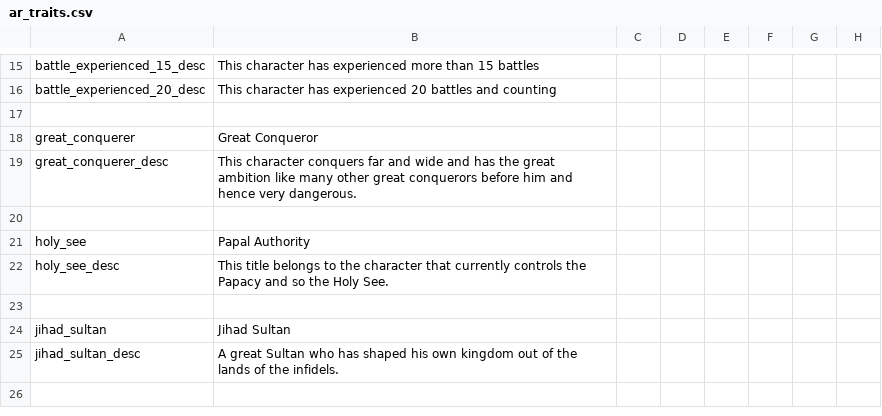
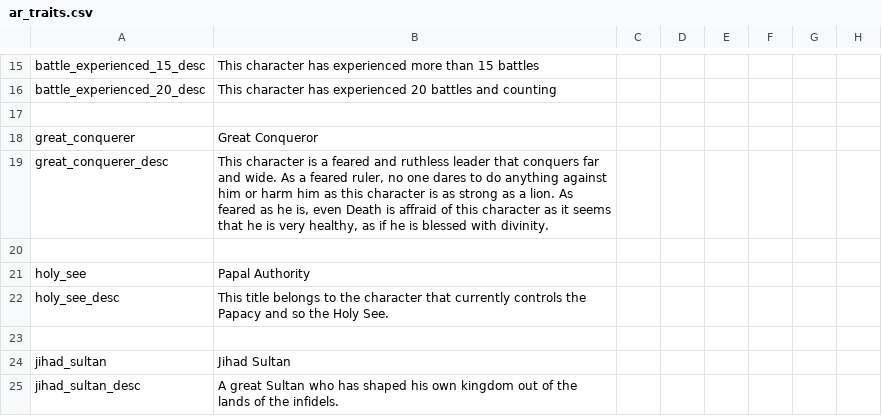
Before and after one commit to Archidemos/extradecisions, a CSV file: localisation/ar_traits.csv, drawn as a sheet; only a part is shown, gaps mark what is left out; the shorter side is filled out with more unchanged rows; the diff names each change by its address in the sheet, - before the commit and + after, or states it on an @@ line.

```diff
--- a/localisation/ar_traits.csv
+++ b/localisation/ar_traits.csv
-B19: This character conquers far and wide and has the great ambition like many other great conquerors before him and hence very dangerous.
+B19: This character is a feared and ruthless leader that conquers far and wide. As a feared ruler, no one dares to do anything against him or harm him as this character is as strong as a lion. As feared as he is, even Death is affraid of this character as it seems that he is very healthy, as if he is blessed with divinity.
```
Also changed, not shown: localisation/ar_decisions.csv, localisation/ar_modifiers.csv, 20 other files.
